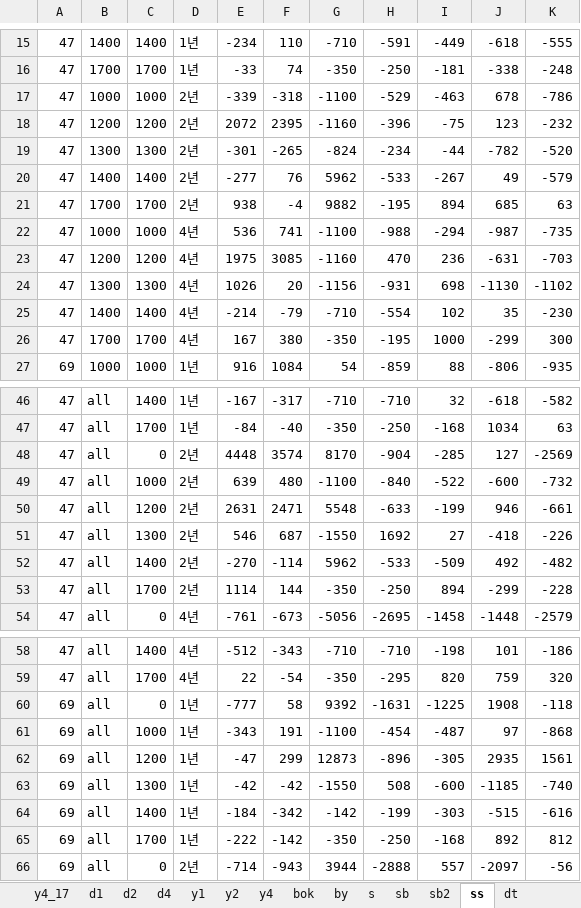
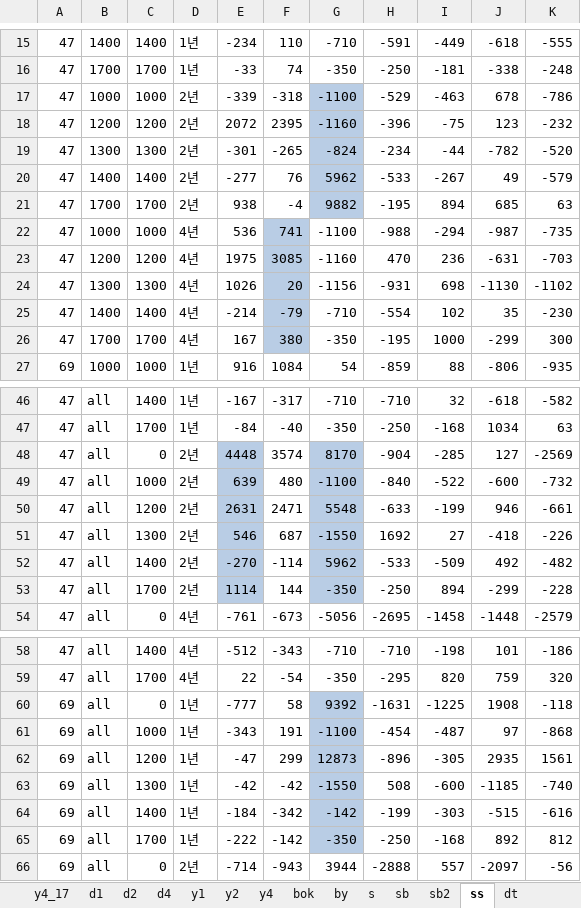
Before and after one commit to didw/kra, an Excel workbook: result/back_testing_m1.xlsx, sheet ss, drawn as a sheet; only a part is shown, gaps mark what is left out; values as stored, in another font and other column widths than the file's, no borders; conditional formats not drawn; the diff covers the shown part only; the diff names each change by its address in the sheet, - before the commit and + after, or states it on an @@ line.

```diff
--- a/result/back_testing_m1.xlsx (sheet ss)
+++ b/result/back_testing_m1.xlsx (sheet ss)
-G17:G21 fill: none
+G17:G21 fill: #B9CDE5
-F22:F26 fill: none
+F22:F26 fill: #B9CDE5
-E48:E53 fill: none
+E48:E53 fill: #B9CDE5
-G48:G53 fill: none
+G48:G53 fill: #B9CDE5
-G60:G65 fill: none
+G60:G65 fill: #B9CDE5
```
Also changed, not shown: cell formats elsewhere in this sheet, result/201612.xlsx.
